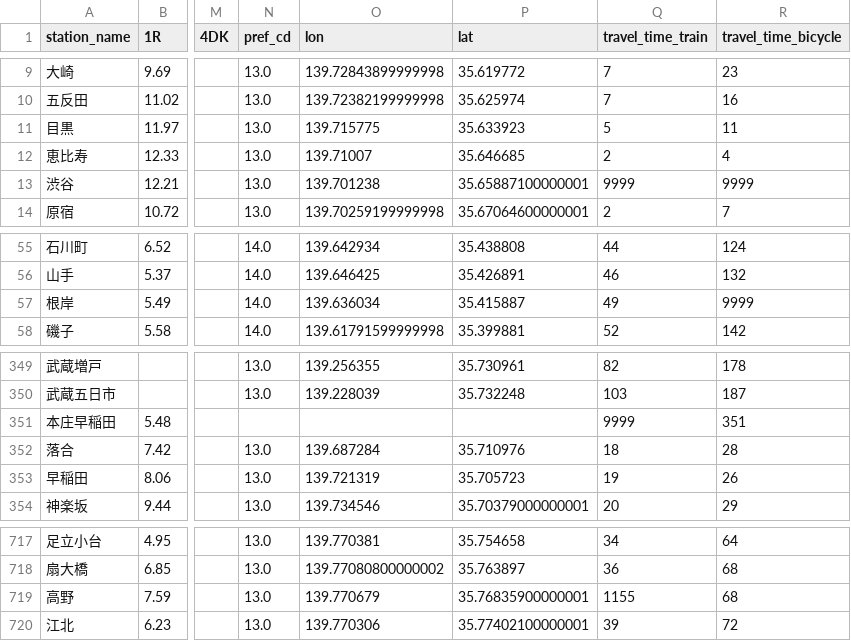
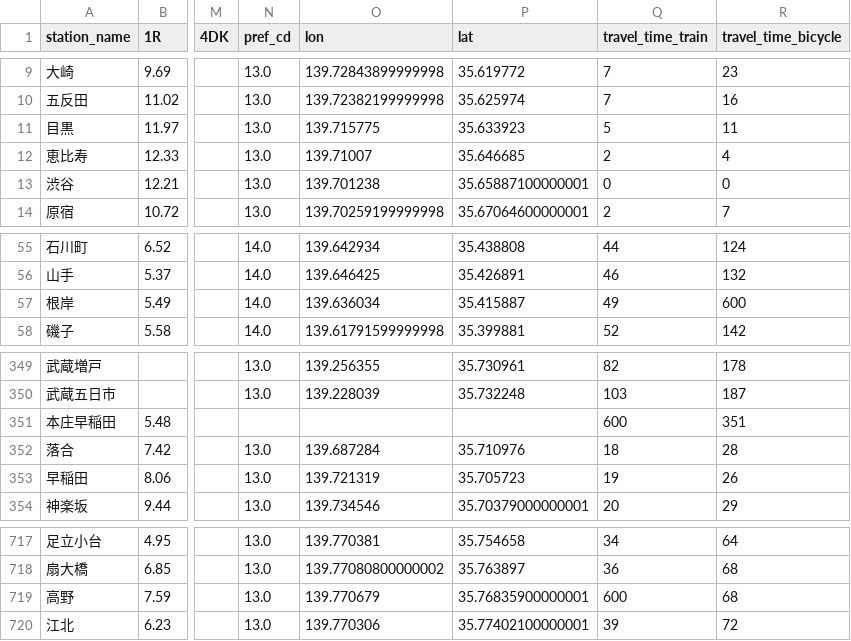
Before and after one commit to hyuma/where-to-rent-gis, a CSV file: data-preparation/data/avg_rent_price_with_latlon_and_travel_time.csv, drawn as a sheet; only a part is shown, gaps mark what is left out; the diff names each change by its address in the sheet, - before the commit and + after, or states it on an @@ line.

```diff
--- a/data-preparation/data/avg_rent_price_with_latlon_and_travel_time.csv
+++ b/data-preparation/data/avg_rent_price_with_latlon_and_travel_time.csv
-Q13 (travel_time_train): 9999
+Q13 (travel_time_train): 0
-R13 (travel_time_bicycle): 9999
+R13 (travel_time_bicycle): 0
-R57 (travel_time_bicycle): 9999
+R57 (travel_time_bicycle): 600
-Q351 (travel_time_train): 9999
+Q351 (travel_time_train): 600
-Q719 (travel_time_train): 1155
+Q719 (travel_time_train): 600
```
Also changed, not shown: 1 other file.
